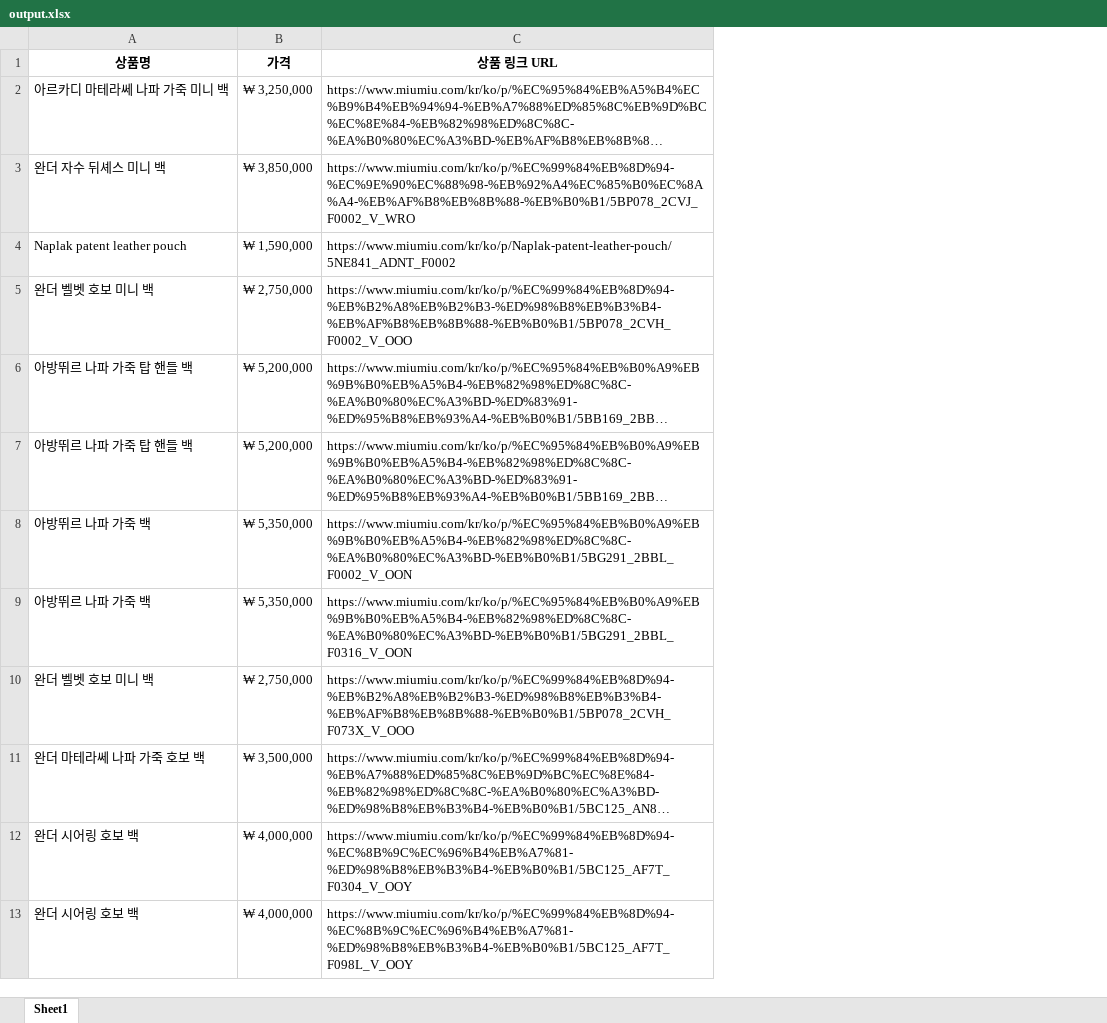
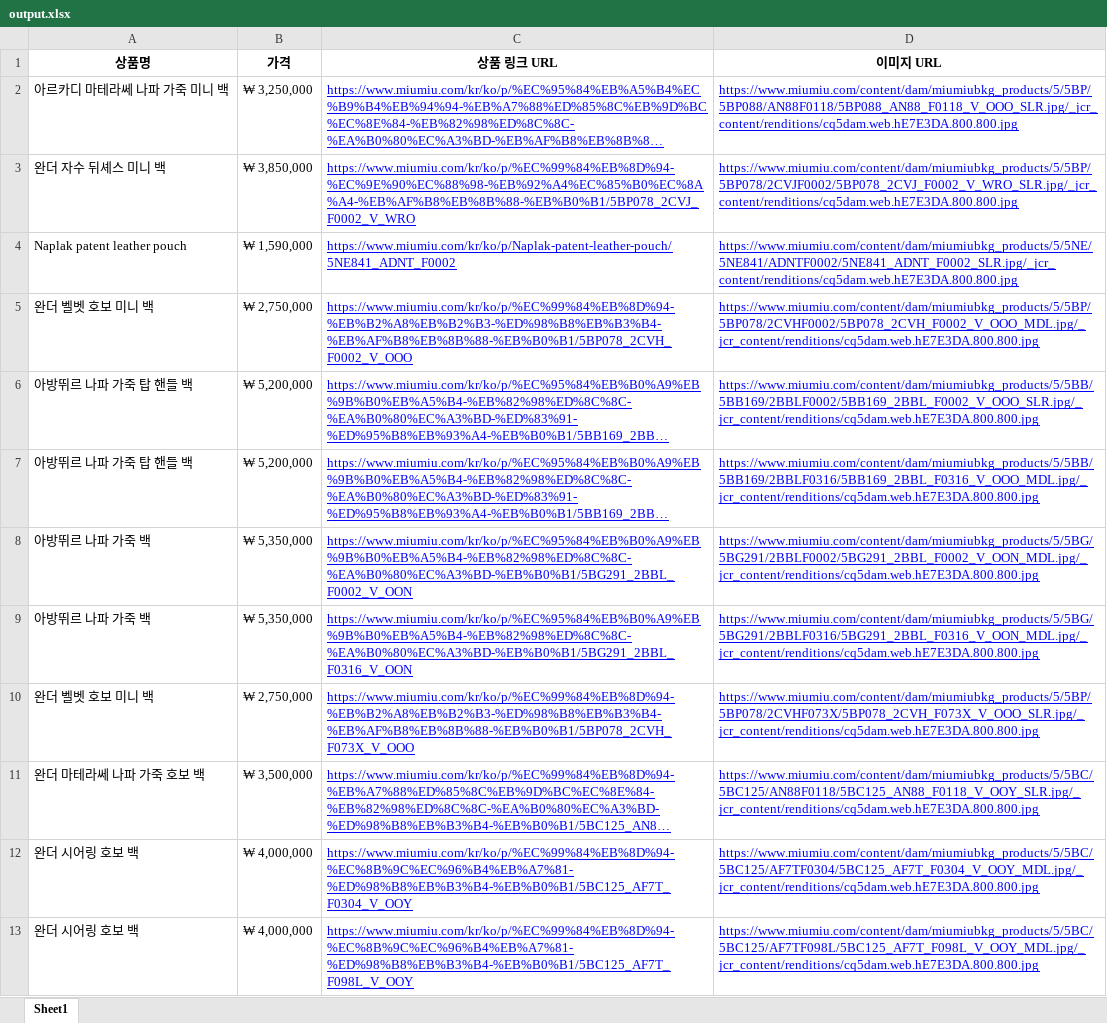
Before and after one commit to EunbiYoon/Task, an Excel workbook: output.xlsx, sheet Sheet1, drawn as a sheet; only a part is shown; long unchanged cells end in …; values as stored, in another font and other column widths than the file's, no borders; the diff covers the shown part only; the diff names each change by its address in the sheet, - before the commit and + after, or states it on an @@ line.

```diff
--- a/output.xlsx (sheet Sheet1)
+++ b/output.xlsx (sheet Sheet1)
+column D (이미지 URL), rows 2-13: https://www.miumiu.com/content/dam/miumiubkg_products/5/5BP/5BP088/AN88F0118/5BP088_AN88_F0118_V_OOO_SLR.jpg/_jcr_content/renditions/cq5dam.web.hE7E3DA.800.800.jpg | https://www.miumiu.com/content/dam/miumiubkg_products/5/5BP/5BP078/2CVJF0002/5BP078_2CVJ_F0002_V_WRO_SLR.jpg/_jcr_content/renditions/cq5dam.web.hE7E3DA.800.800.jpg | https://www.miumiu.com/content/dam/miumiubkg_products/5/5NE/5NE841/ADNTF0002/5NE841_ADNT_F0002_SLR.jpg/_jcr_content/renditions/cq5dam.web.hE7E3DA.800.800.jpg | https://www.miumiu.com/content/dam/miumiubkg_products/5/5BP/5BP078/2CVHF0002/5BP078_2CVH_F0002_V_OOO_MDL.jpg/_jcr_content/renditions/cq5dam.web.hE7E3DA.800.800.jpg | https://www.miumiu.com/content/dam/miumiubkg_products/5/5BB/5BB169/2BBLF0002/5BB169_2BBL_F0002_V_OOO_SLR.jpg/_jcr_content/renditions/cq5dam.web.hE7E3DA.800.800.jpg | https://www.miumiu.com/content/dam/miumiubkg_products/5/5BB/5BB169/2BBLF0316/5BB169_2BBL_F0316_V_OOO_MDL.jpg/_jcr_content/renditions/cq5dam.web.hE7E3DA.800.800.jpg | https://www.miumiu.com/content/dam/miumiubkg_products/5/5BG/5BG291/2BBLF0002/5BG291_2BBL_F0002_V_OON_MDL.jpg/_jcr_content/renditions/cq5dam.web.hE7E3DA.800.800.jpg | https://www.miumiu.com/content/dam/miumiubkg_products/5/5BG/5BG291/2BBLF0316/5BG291_2BBL_F0316_V_OON_MDL.jpg/_jcr_content/renditions/cq5dam.web.hE7E3DA.800.800.jpg | https://www.miumiu.com/content/dam/miumiubkg_products/5/5BP/5BP078/2CVHF073X/5BP078_2CVH_F073X_V_OOO_SLR.jpg/_jcr_content/renditions/cq5dam.web.hE7E3DA.800.800.jpg | https://www.miumiu.com/content/dam/miumiubkg_products/5/5BC/5BC125/AN88F0118/5BC125_AN88_F0118_V_OOY_SLR.jpg/_jcr_content/renditions/cq5dam.web.hE7E3DA.800.800.jpg | https://www.miumiu.com/content/dam/miumiubkg_products/5/5BC/5BC125/AF7TF0304/5BC125_AF7T_F0304_V_OOY_MDL.jpg/_jcr_content/renditions/cq5dam.web.hE7E3DA.800.800.jpg | https://www.miumiu.com/content/dam/miumiubkg_products/5/5BC/5BC125/AF7TF098L/5BC125_AF7T_F098L_V_OOY_MDL.jpg/_jcr_content/renditions/cq5dam.web.hE7E3DA.800.800.jpg
@@ C2:C13 underline: off → on, text colour: black → #0000FF @@
```
Also changed, not shown: cell formats elsewhere in this sheet, 5 other files.
